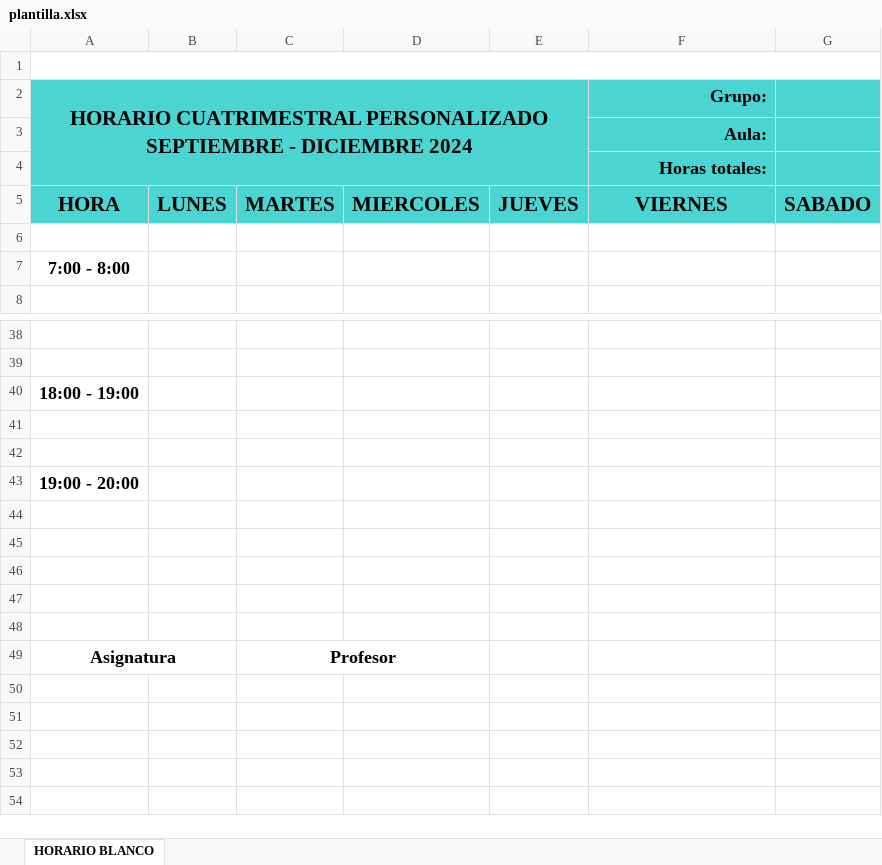
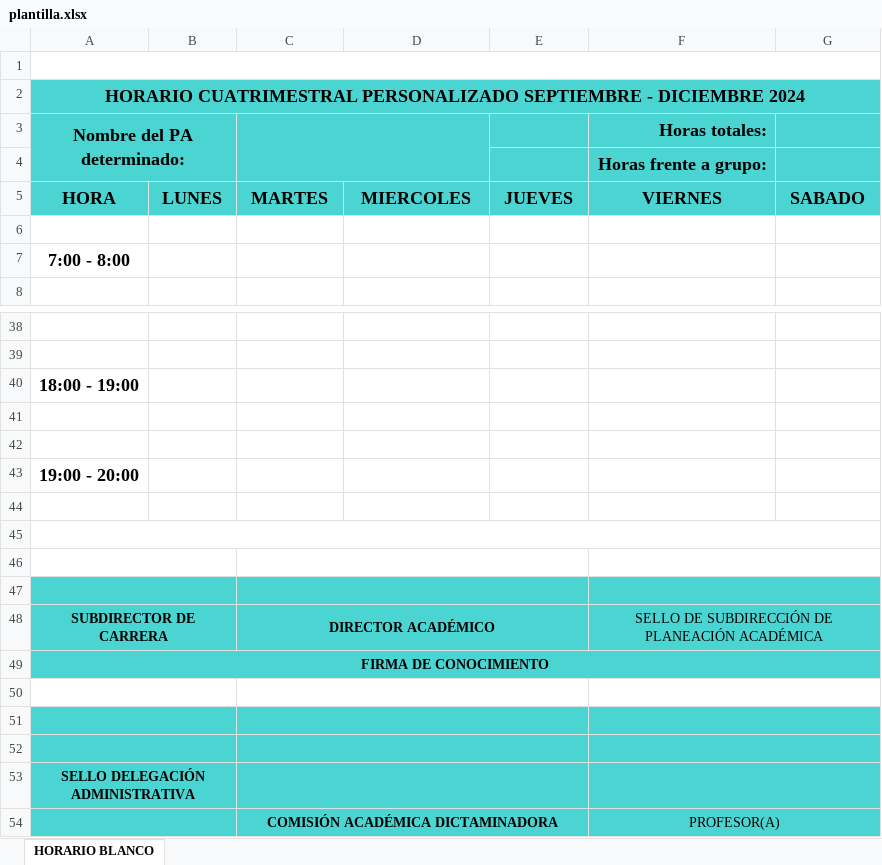
Before and after one commit to Nasakareal/cargaHoraria, an Excel workbook: admin/configuraciones/estadisticas/plantilla.xlsx, sheet HORARIO BLANCO, drawn as a sheet; only a part is shown, gaps mark what is left out; values as stored, in another font and other column widths than the file's, no borders; charts and pictures not drawn; removed rows and columns are numbered as before the commit, all else as after; the diff names each change by its address in the sheet, - before the commit and + after, or states it on an @@ line.

```diff
--- a/admin/configuraciones/estadisticas/plantilla.xlsx (sheet HORARIO BLANCO)
+++ b/admin/configuraciones/estadisticas/plantilla.xlsx (sheet HORARIO BLANCO)
@@ A2 text size: smaller @@
-A2:E4 merged
+A2:G2 merged
-F2: Grupo:
+F2: (empty)
-row 3:  |  |  |  |  | Aula:
+row 3: Nombre del PA determinado: |  |  |  |  | Horas totales:
-F4: Horas totales:
+F4: Horas frente a grupo:
@@ A5:G5 text size: smaller @@
+A45:G45 merged
+A46:B46 merged
+C46:E46 merged
+F46:G46 merged
-A47:G47 fill: none
+A47:G47 fill: #4AD5D2
+A47:B47 merged
+C47:E47 merged
+F47:G47 merged
+row 48: SUBDIRECTOR DE CARRERA |  | DIRECTOR ACADÉMICO |  |  | SELLO DE SUBDIRECCIÓN DE PLANEACIÓN ACADÉMICA
+row 49: FIRMA DE CONOCIMIENTO
+A50:B50 merged
+C50:E50 merged
+F50:G50 merged
-row 51: Asignatura |  | Profesor
+row 51: (empty)
-A51:G51 fill: none
+A51:G51 fill: #4AD5D2
-C49:D49 merged
+C51:E51 merged
+F51:G51 merged
+row 52: (empty)
+row 53: SELLO DELEGACIÓN ADMINISTRATIVA
+row 54:  |  | COMISIÓN ACADÉMICA DICTAMINADORA |  |  | PROFESOR(A)
```
Also changed, not shown: charts or pictures, 4 other files.
